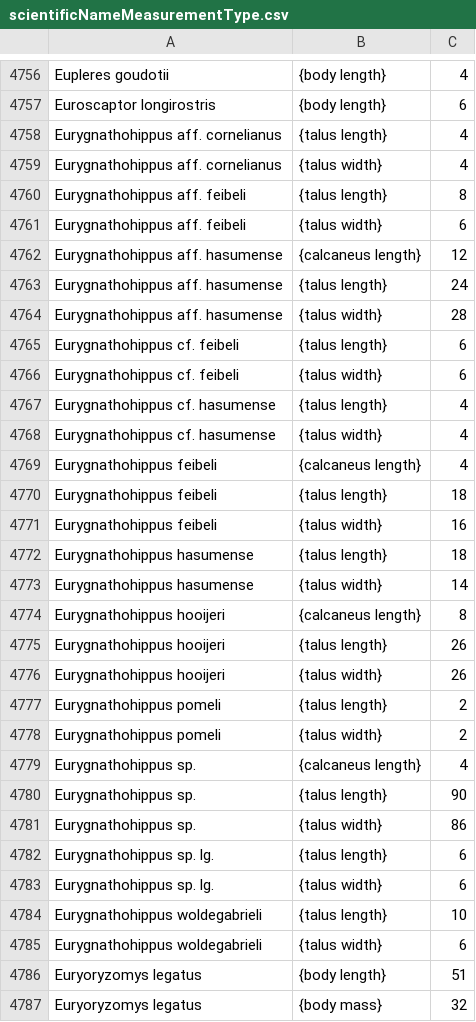
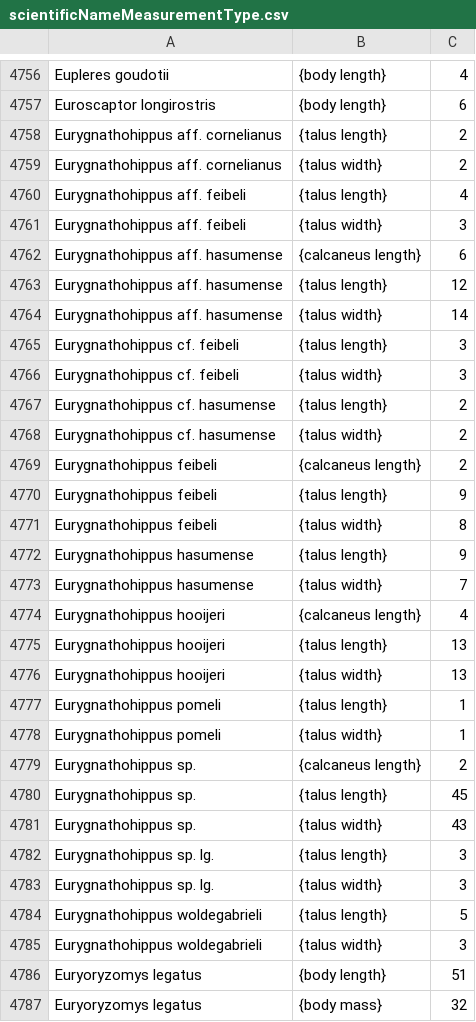
Before and after one commit to futres/fovt-data-pipeline, a CSV file: data/scientificNameMeasurementType.csv, drawn as a sheet; only a part is shown, gaps mark what is left out; the diff covers the shown part only.

```diff
--- a/data/scientificNameMeasurementType.csv
+++ b/data/scientificNameMeasurementType.csv
@@ -4757,30 +4757,30 @@ Eupleres goudotii,{body length},4
 Euroscaptor longirostris,{body length},6
-Eurygnathohippus aff. cornelianus,{talus length},4
-Eurygnathohippus aff. cornelianus,{talus width},4
-Eurygnathohippus aff. feibeli,{talus length},8
-Eurygnathohippus aff. feibeli,{talus width},6
-Eurygnathohippus aff. hasumense,{calcaneus length},12
-Eurygnathohippus aff. hasumense,{talus length},24
-Eurygnathohippus aff. hasumense,{talus width},28
-Eurygnathohippus cf. feibeli,{talus length},6
-Eurygnathohippus cf. feibeli,{talus width},6
-Eurygnathohippus cf. hasumense,{talus length},4
-Eurygnathohippus cf. hasumense,{talus width},4
-Eurygnathohippus feibeli,{calcaneus length},4
-Eurygnathohippus feibeli,{talus length},18
-Eurygnathohippus feibeli,{talus width},16
-Eurygnathohippus hasumense,{talus length},18
-Eurygnathohippus hasumense,{talus width},14
-Eurygnathohippus hooijeri,{calcaneus length},8
-Eurygnathohippus hooijeri,{talus length},26
-Eurygnathohippus hooijeri,{talus width},26
-Eurygnathohippus pomeli,{talus length},2
-Eurygnathohippus pomeli,{talus width},2
-Eurygnathohippus sp.,{calcaneus length},4
-Eurygnathohippus sp.,{talus length},90
-Eurygnathohippus sp.,{talus width},86
-Eurygnathohippus sp. lg.,{talus length},6
-Eurygnathohippus sp. lg.,{talus width},6
-Eurygnathohippus woldegabrieli,{talus length},10
-Eurygnathohippus woldegabrieli,{talus width},6
+Eurygnathohippus aff. cornelianus,{talus length},2
+Eurygnathohippus aff. cornelianus,{talus width},2
+Eurygnathohippus aff. feibeli,{talus length},4
+Eurygnathohippus aff. feibeli,{talus width},3
+Eurygnathohippus aff. hasumense,{calcaneus length},6
+Eurygnathohippus aff. hasumense,{talus length},12
+Eurygnathohippus aff. hasumense,{talus width},14
+Eurygnathohippus cf. feibeli,{talus length},3
+Eurygnathohippus cf. feibeli,{talus width},3
+Eurygnathohippus cf. hasumense,{talus length},2
+Eurygnathohippus cf. hasumense,{talus width},2
+Eurygnathohippus feibeli,{calcaneus length},2
+Eurygnathohippus feibeli,{talus length},9
+Eurygnathohippus feibeli,{talus width},8
+Eurygnathohippus hasumense,{talus length},9
+Eurygnathohippus hasumense,{talus width},7
+Eurygnathohippus hooijeri,{calcaneus length},4
+Eurygnathohippus hooijeri,{talus length},13
+Eurygnathohippus hooijeri,{talus width},13
+Eurygnathohippus pomeli,{talus length},1
+Eurygnathohippus pomeli,{talus width},1
+Eurygnathohippus sp.,{calcaneus length},2
+Eurygnathohippus sp.,{talus length},45
+Eurygnathohippus sp.,{talus width},43
+Eurygnathohippus sp. lg.,{talus length},3
+Eurygnathohippus sp. lg.,{talus width},3
+Eurygnathohippus woldegabrieli,{talus length},5
+Eurygnathohippus woldegabrieli,{talus width},3
 Euryoryzomys legatus,{body length},51
```
Also changed, not shown: 14 removed rows and 109 edited cells elsewhere in this file, 18 other files.
